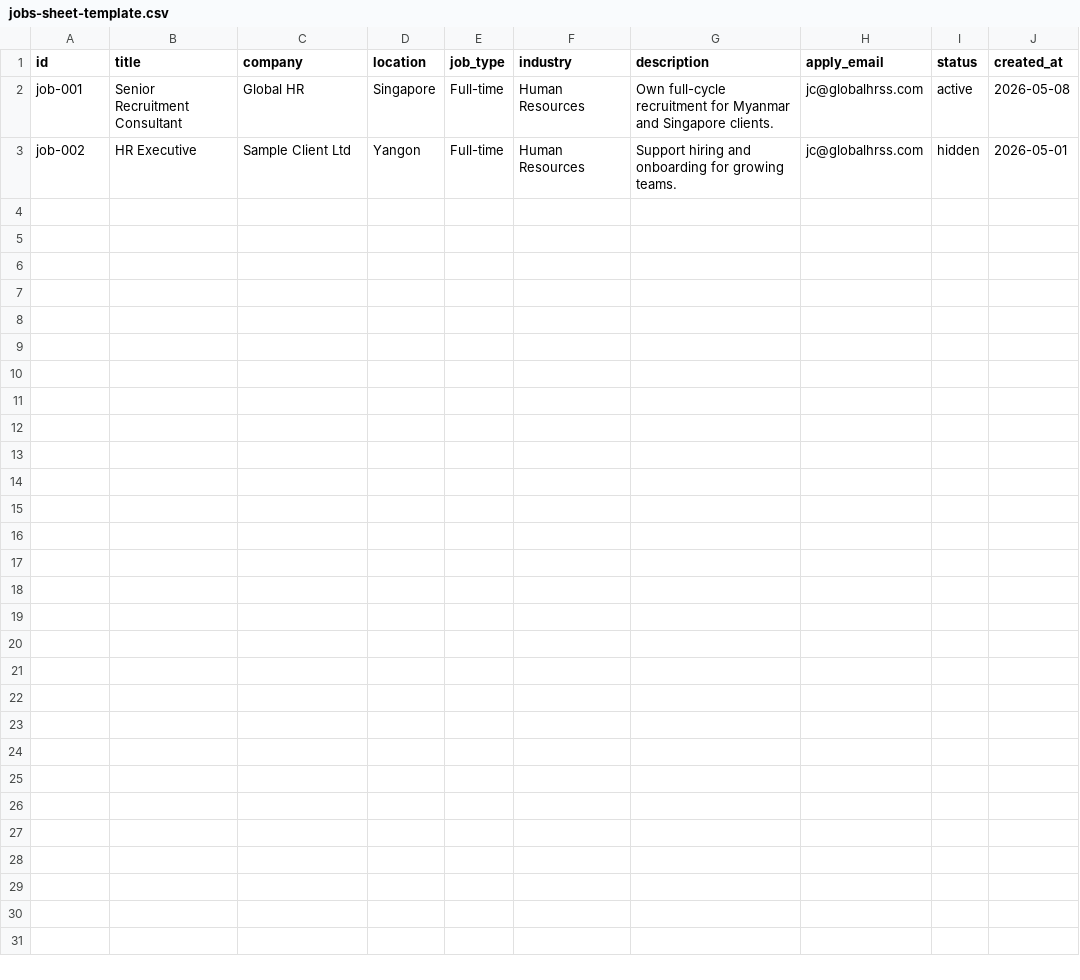
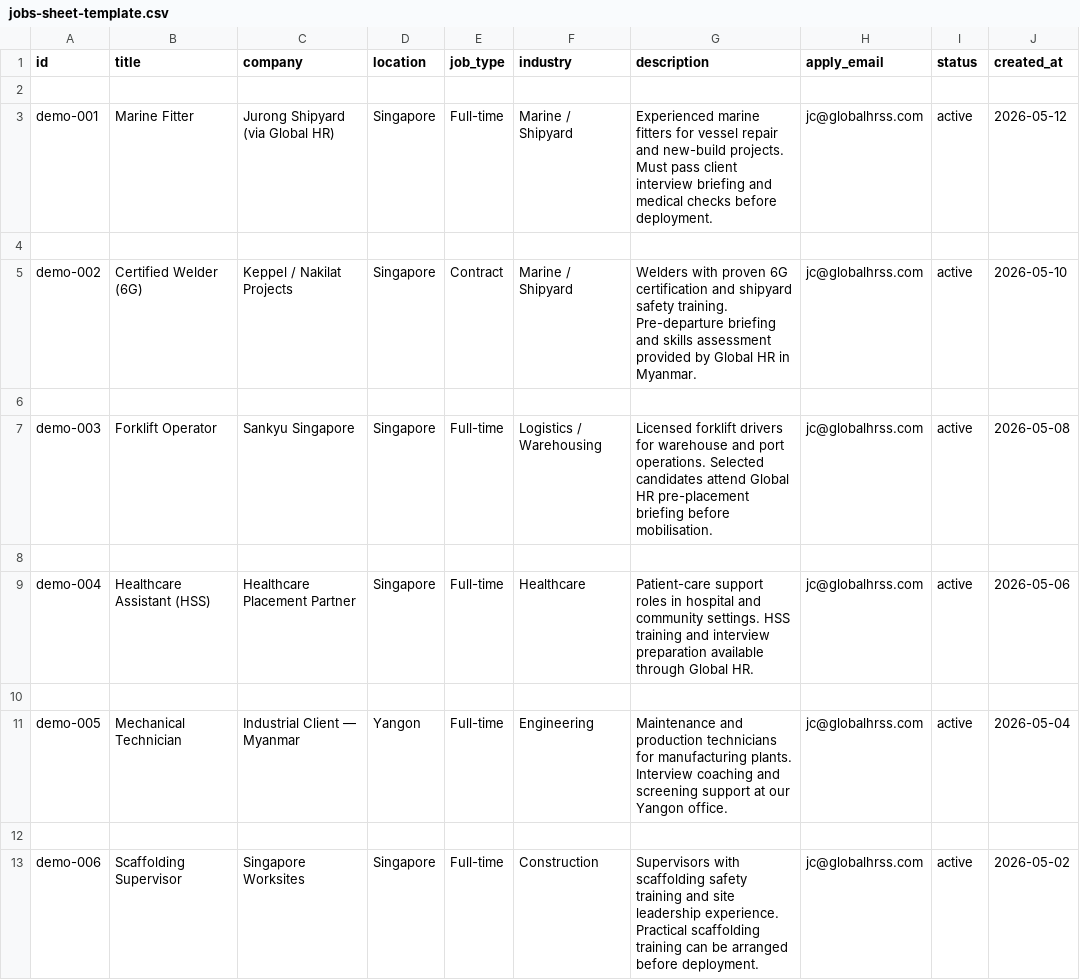
Before and after one commit to globalhrss001-oss/GlobalHR, a CSV file: scripts/google-sheets/jobs-sheet-template.csv, drawn as a sheet.

```diff
--- a/scripts/google-sheets/jobs-sheet-template.csv
+++ b/scripts/google-sheets/jobs-sheet-template.csv
@@ -1,3 +1,13 @@
 id,title,company,location,job_type,industry,description,apply_email,status,created_at
-job-001,Senior Recruitment Consultant,Global HR,Singapore,Full-time,Human Resources,Own full-cycle recruitment for Myanmar and Singapore clients.,jc@globalhrss.com,active,2026-05-08
-job-002,HR Executive,Sample Client Ltd,Yangon,Full-time,Human Resources,Support hiring and onboarding for growing teams.,jc@globalhrss.com,hidden,2026-05-01
+
+demo-001,Marine Fitter,Jurong Shipyard (via Global HR),Singapore,Full-time,Marine / Shipyard,Experienced marine fitters for vessel repair and new-build projects. Must pass client interview briefing and medical checks before deployment.,jc@globalhrss.com,active,2026-05-12
+
+demo-002,Certified Welder (6G),Keppel / Nakilat Projects,Singapore,Contract,Marine / Shipyard,Welders with proven 6G certification and shipyard safety training. Pre-departure briefing and skills assessment provided by Global HR in Myanmar.,jc@globalhrss.com,active,2026-05-10
+
+demo-003,Forklift Operator,Sankyu Singapore,Singapore,Full-time,Logistics / Warehousing,Licensed forklift drivers for warehouse and port operations. Selected candidates attend Global HR pre-placement briefing before mobilisation.,jc@globalhrss.com,active,2026-05-08
+
+demo-004,Healthcare Assistant (HSS),Healthcare Placement Partner,Singapore,Full-time,Healthcare,Patient-care support roles in hospital and community settings. HSS training and interview preparation available through Global HR.,jc@globalhrss.com,active,2026-05-06
+
+demo-005,Mechanical Technician,Industrial Client — Myanmar,Yangon,Full-time,Engineering,Maintenance and production technicians for manufacturing plants. Interview coaching and screening support at our Yangon office.,jc@globalhrss.com,active,2026-05-04
+
+demo-006,Scaffolding Supervisor,Singapore Worksites,Singapore,Full-time,Construction,Supervisors with scaffolding safety training and site leadership experience. Practical scaffolding training can be arranged before deployment.,jc@globalhrss.com,active,2026-05-02
```
Also changed, not shown: 4 other files.
